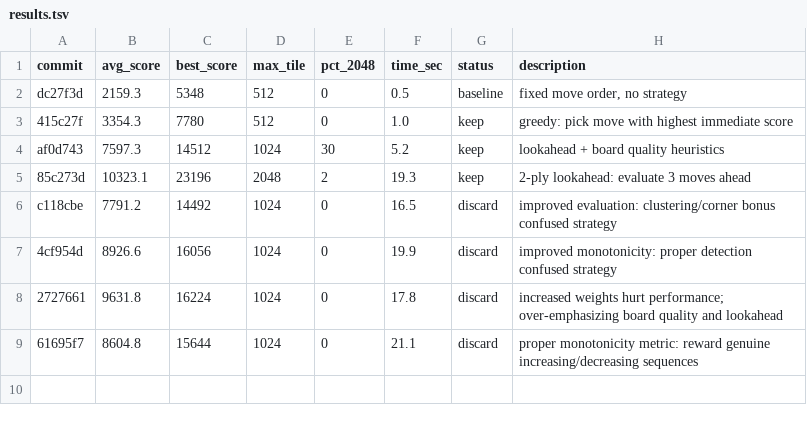
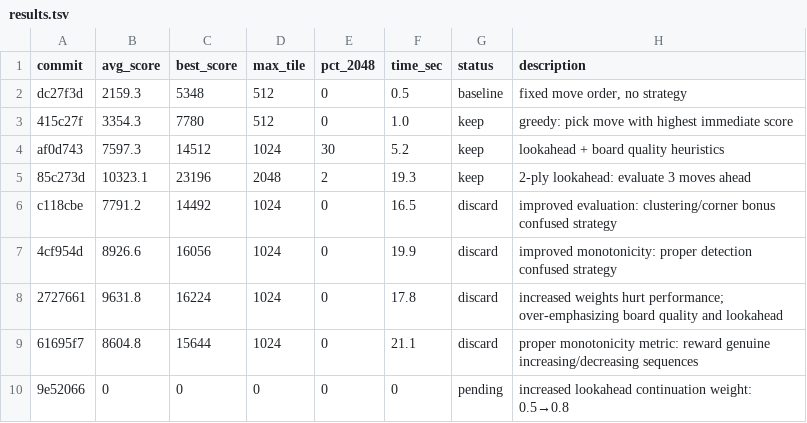
Before and after one commit to shivss26/2048-true-autoresearch-sonnet, a TSV file: results.tsv, drawn as a sheet.

Commit message:
[EXPERIMENT] increased lookahead continuation weight: 0.5→0.8

```diff
--- a/results.tsv
+++ b/results.tsv
@@ -9 +9,2 @@ c118cbe	7791.2	14492	1024	0	16.5	discard	improved evaluation: clustering/corner
 61695f7	8604.8	15644	1024	0	21.1	discard	proper monotonicity metric: reward genuine increasing/decreasing sequences
+9e52066	0	0	0	0	0	pending	increased lookahead continuation weight: 0.5→0.8
```
Also changed, not shown: 1 other file.
